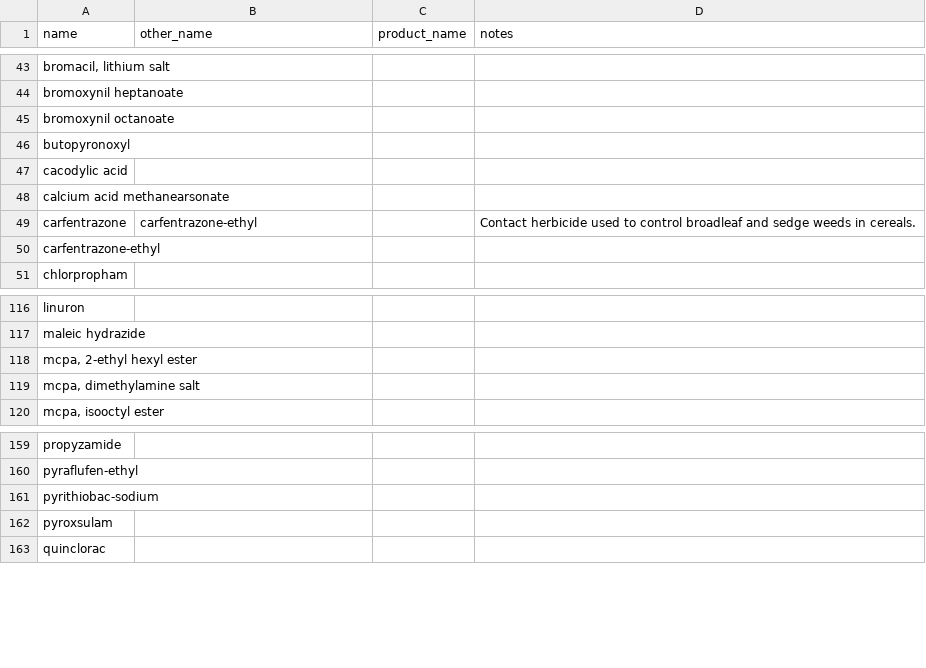
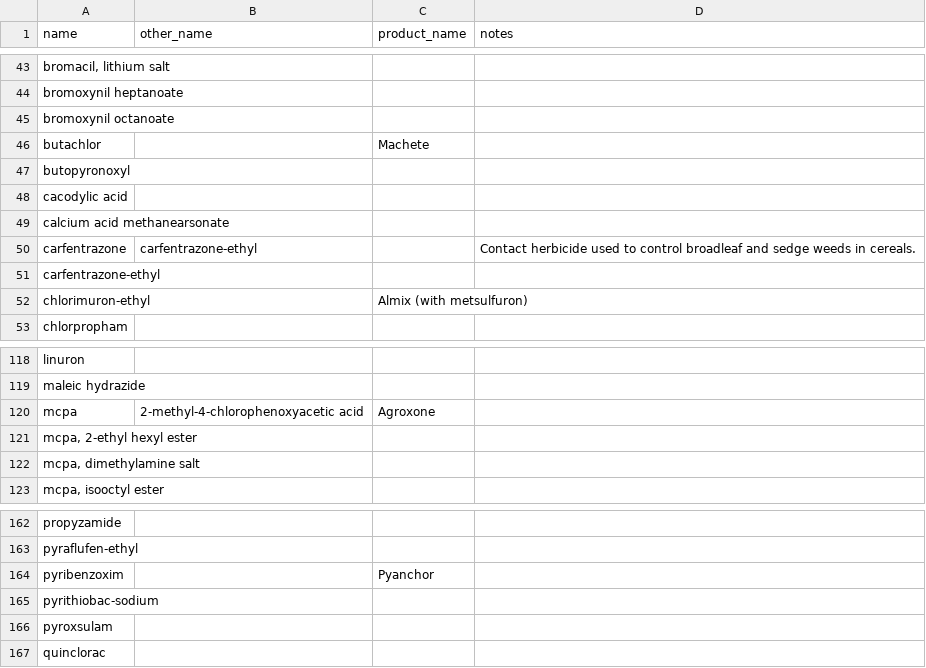
Before and after one commit to controvoc/terminag, a CSV file: values/values_herbicides.csv, drawn as a sheet; only a part is shown, gaps mark what is left out; the diff names each change by its address in the sheet, - before the commit and + after, or states it on an @@ line.

```diff
--- a/values/values_herbicides.csv
+++ b/values/values_herbicides.csv
+row 46: butachlor |  | Machete
+row 52: chlorimuron-ethyl |  | Almix (with metsulfuron)
+row 120: mcpa | 2-methyl-4-chlorophenoxyacetic acid | Agroxone
+row 164: pyribenzoxim |  | Pyanchor
```
Also changed, not shown: values/values_insecticides.csv, variables/variables_economic.csv, 1 other file.
